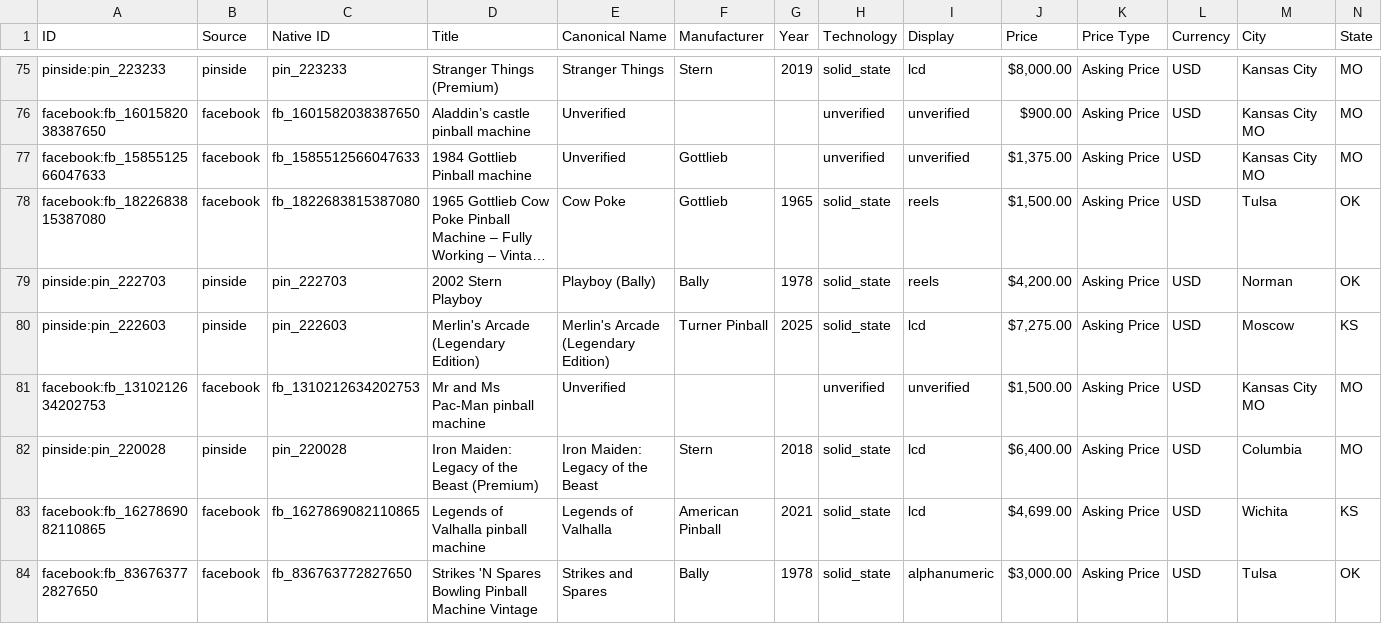
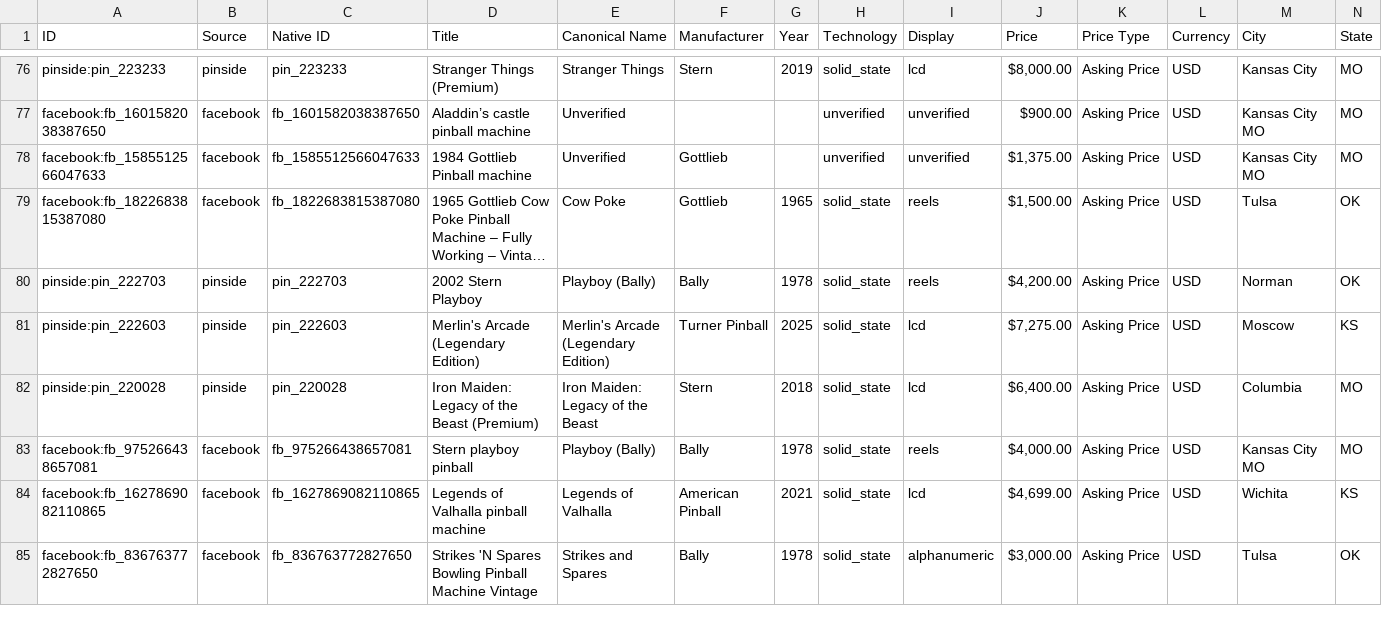
Before and after one commit to farmerboy772/farmerboy772.github.io, a CSV file: pinball_listings.csv, drawn as a sheet; only a part is shown, gaps mark what is left out; long unchanged cells end in …; removed rows and columns are numbered as before the commit, all else as after; rows hold the shown columns only; the diff covers the shown part only; the diff names each change by its address in the sheet, - before the commit and + after, or states it on an @@ line.

Commit message:
Update pinball listings: 2026-11-27 21:09 CDT

```diff
--- a/pinball_listings.csv
+++ b/pinball_listings.csv
-row 81: facebook:fb_1310212634202753 | facebook | fb_1310212634202753 | Mr and Ms Pac-Man pinball machine | Unverified |  |  | unverified | unverified | $1,500.00 | Asking Price | USD | Kansas City MO | MO
+row 83: facebook:fb_975266438657081 | facebook | fb_975266438657081 | Stern playboy pinball | Playboy (Bally) | Bally | 1978 | solid_state | reels | $4,000.00 | Asking Price | USD | Kansas City MO | MO
```
Also changed, not shown: 2 added rows, 2 removed rows and 16 edited cells elsewhere in this file, 8 other files.
